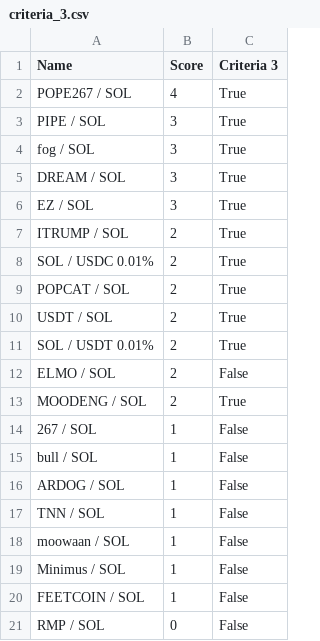
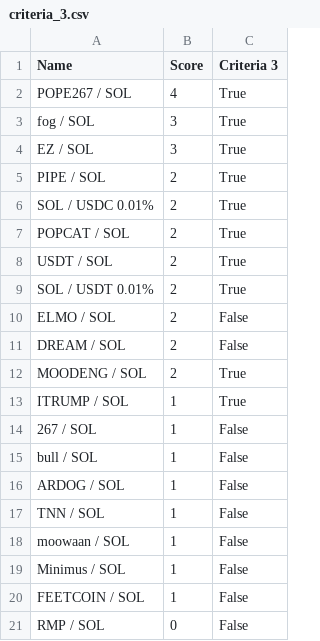
Before and after one commit to Gun1-dot/MemeCoin_GunTracker, a CSV file: data/criteria_3.csv, drawn as a sheet.

Commit message:
Update criteria_3.csv

```diff
--- a/data/criteria_3.csv
+++ b/data/criteria_3.csv
@@ -2,7 +2,5 @@ Name,Score,Criteria 3
 POPE267 / SOL,4,True
-PIPE / SOL,3,True
 fog / SOL,3,True
-DREAM / SOL,3,True
 EZ / SOL,3,True
-ITRUMP / SOL,2,True
+PIPE / SOL,2,True
 SOL / USDC 0.01%,2,True
@@ -12,3 +10,5 @@ SOL / USDT 0.01%,2,True
 ELMO / SOL,2,False
+DREAM / SOL,2,False
 MOODENG / SOL,2,True
+ITRUMP / SOL,1,True
 267 / SOL,1,False
```
